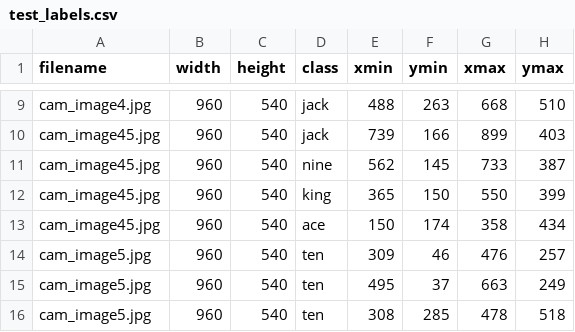
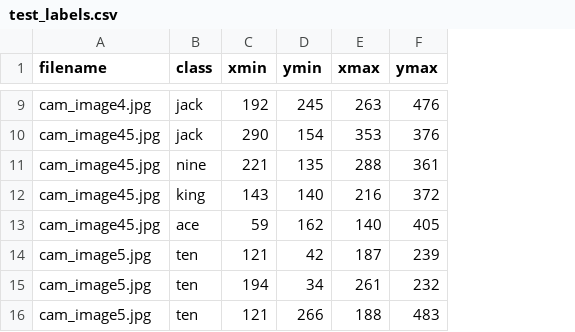
Before and after one commit to po-portugal/topicos-NN, a CSV file: images/test_labels.csv, drawn as a sheet; only a part is shown, gaps mark what is left out; removed rows and columns are numbered as before the commit, all else as after; the diff covers the shown part only; the diff names each change by its address in the sheet, - before the commit and + after, or states it on an @@ line.

```diff
--- a/images/test_labels.csv
+++ b/images/test_labels.csv
-column B (width), rows 9-16: all 960
-column C (height), rows 9-16: all 540
-C9 (xmin): 488
+C9 (xmin): 192
-D9 (ymin): 263
+D9 (ymin): 245
-E9 (xmax): 668
+E9 (xmax): 263
-F9 (ymax): 510
+F9 (ymax): 476
-C10 (xmin): 739
+C10 (xmin): 290
-D10 (ymin): 166
+D10 (ymin): 154
-E10 (xmax): 899
+E10 (xmax): 353
-F10 (ymax): 403
+F10 (ymax): 376
-C11 (xmin): 562
+C11 (xmin): 221
-D11 (ymin): 145
+D11 (ymin): 135
-E11 (xmax): 733
+E11 (xmax): 288
-F11 (ymax): 387
+F11 (ymax): 361
-C12 (xmin): 365
+C12 (xmin): 143
-D12 (ymin): 150
+D12 (ymin): 140
-E12 (xmax): 550
+E12 (xmax): 216
-F12 (ymax): 399
+F12 (ymax): 372
-C13 (xmin): 150
+C13 (xmin): 59
-D13 (ymin): 174
+D13 (ymin): 162
-E13 (xmax): 358
+E13 (xmax): 140
-F13 (ymax): 434
+F13 (ymax): 405
-C14 (xmin): 309
+C14 (xmin): 121
-D14 (ymin): 46
+D14 (ymin): 42
-E14 (xmax): 476
+E14 (xmax): 187
-F14 (ymax): 257
+F14 (ymax): 239
-C15 (xmin): 495
+C15 (xmin): 194
-D15 (ymin): 37
+D15 (ymin): 34
-E15 (xmax): 663
+E15 (xmax): 261
-F15 (ymax): 249
+F15 (ymax): 232
-C16 (xmin): 308
+C16 (xmin): 121
-D16 (ymin): 285
+D16 (ymin): 266
-E16 (xmax): 478
+E16 (xmax): 188
-F16 (ymax): 518
+F16 (ymax): 483
```
Also changed, not shown: 80 edited cells elsewhere in this file, images/train_labels.csv, images_norm/test_labels.csv, 3 other files.
